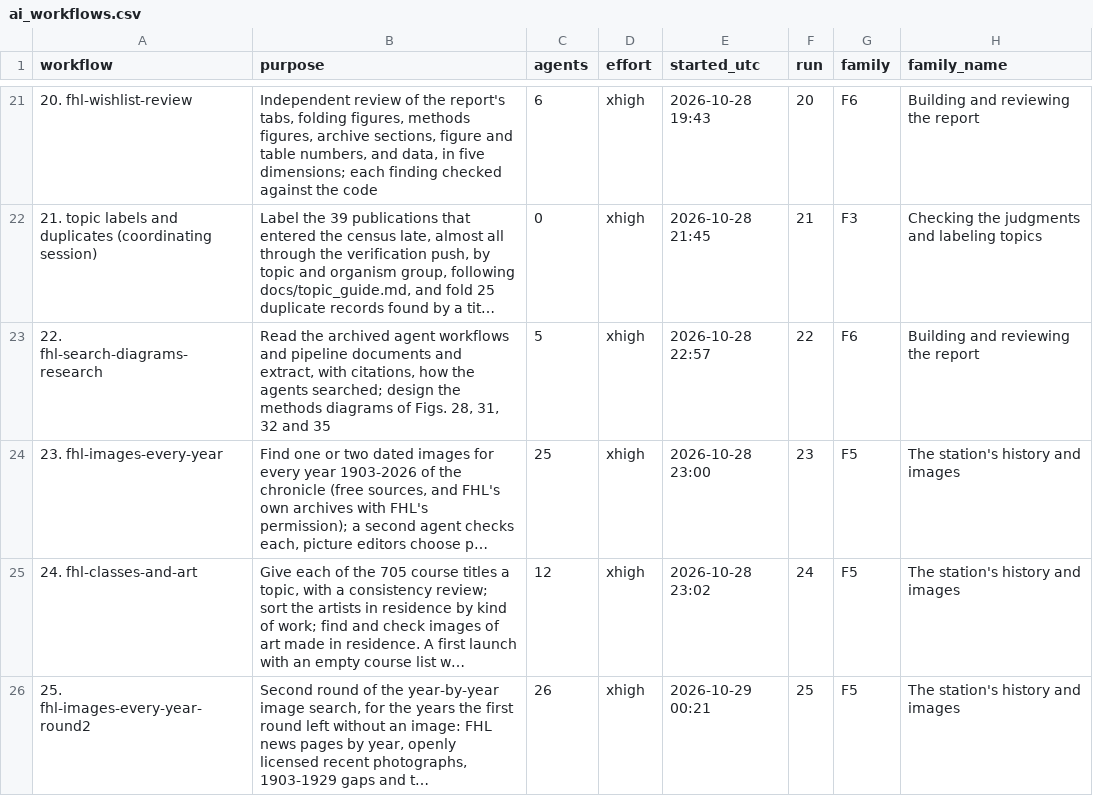
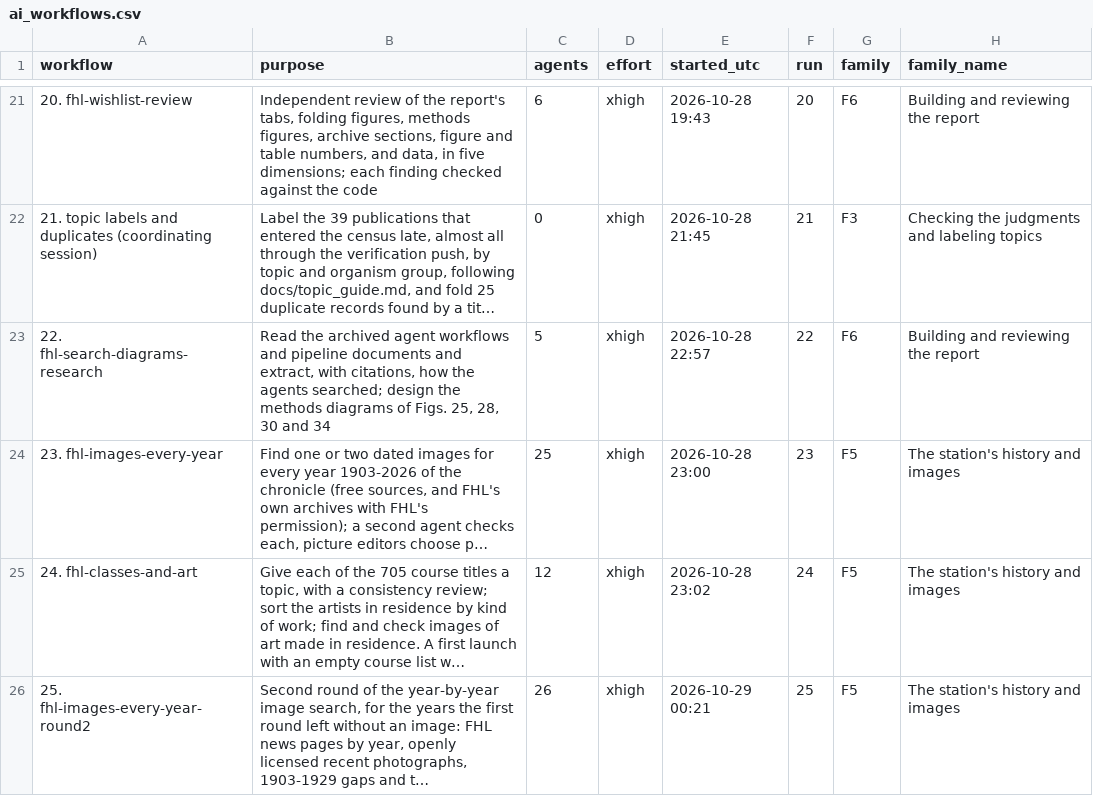
Before and after one commit to weertman/fhl-research-profile, a CSV file: data/ai_workflows.csv, drawn as a sheet; only a part is shown, gaps mark what is left out; long unchanged cells end in …; the diff names each change by its address in the sheet, - before the commit and + after, or states it on an @@ line.

```diff
--- a/data/ai_workflows.csv
+++ b/data/ai_workflows.csv
-B23 (purpose): …of Figs. 28, 31, 32 and 35
+B23 (purpose): …of Figs. 25, 28, 30 and 34
```
Also changed, not shown: data/econ_facts.csv, data/methods_facts.csv, 4 other files.
